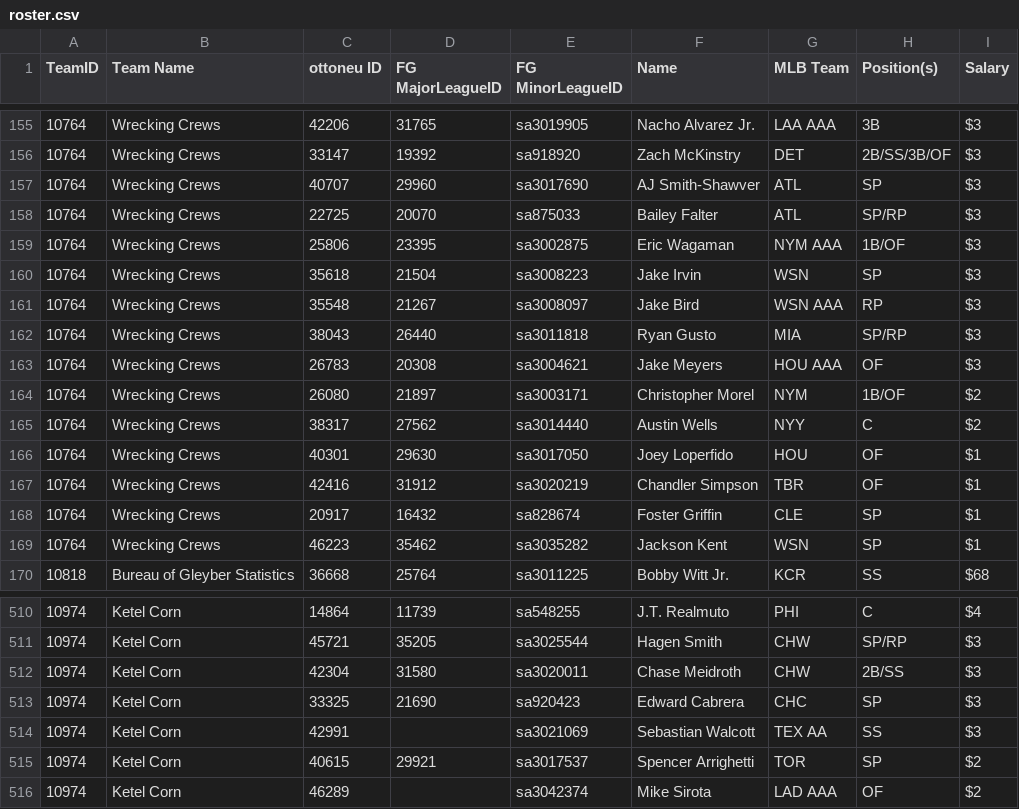
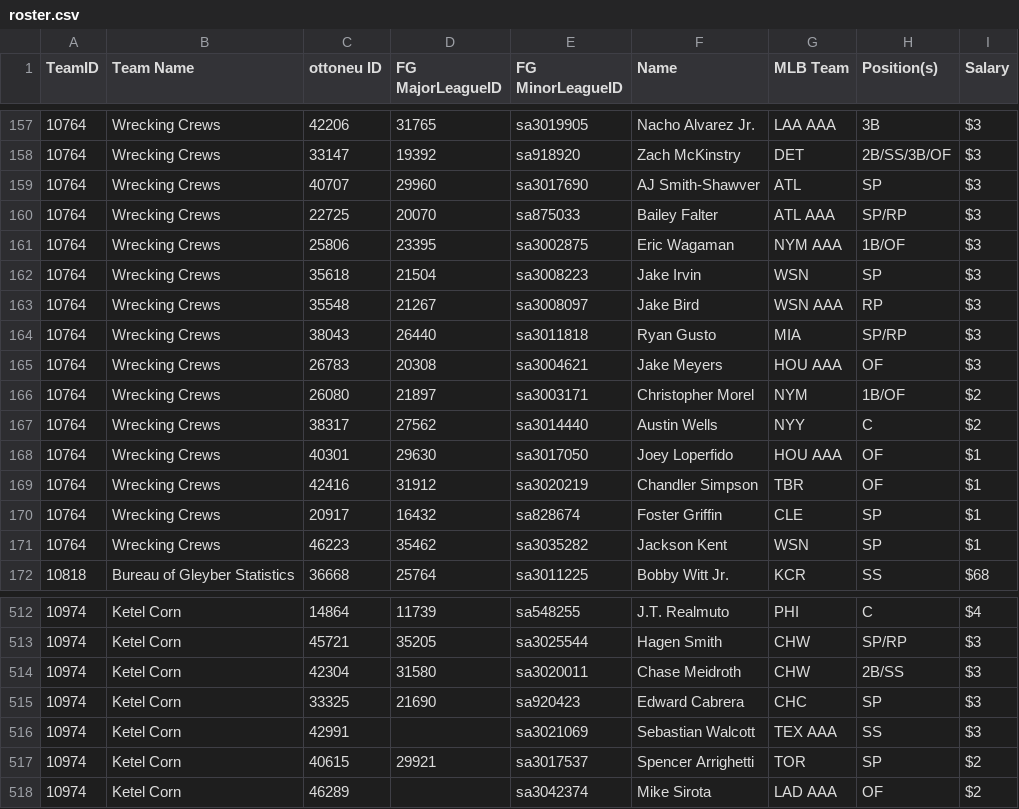
Before and after one commit to bkamisar/OttoneuAI, a CSV file: data/roster.csv, drawn as a sheet; only a part is shown, gaps mark what is left out; the diff covers the shown part only.

Commit message:
Auto-update roster 2026-09-20

```diff
--- a/data/roster.csv
+++ b/data/roster.csv
@@ -157,3 +159,3 @@ TeamID,"Team Name","ottoneu ID","FG MajorLeagueID","FG MinorLeagueID",Name,"MLB
 10764,"Wrecking Crews",40707,29960,sa3017690,"AJ Smith-Shawver",ATL,SP,$3
-10764,"Wrecking Crews",22725,20070,sa875033,"Bailey Falter",ATL,SP/RP,$3
+10764,"Wrecking Crews",22725,20070,sa875033,"Bailey Falter","ATL AAA",SP/RP,$3
 10764,"Wrecking Crews",25806,23395,sa3002875,"Eric Wagaman","NYM AAA",1B/OF,$3
@@ -165,3 +167,3 @@ TeamID,"Team Name","ottoneu ID","FG MajorLeagueID","FG MinorLeagueID",Name,"MLB
 10764,"Wrecking Crews",38317,27562,sa3014440,"Austin Wells",NYY,C,$2
-10764,"Wrecking Crews",40301,29630,sa3017050,"Joey Loperfido",HOU,OF,$1
+10764,"Wrecking Crews",40301,29630,sa3017050,"Joey Loperfido","HOU AAA",OF,$1
 10764,"Wrecking Crews",42416,31912,sa3020219,"Chandler Simpson",TBR,OF,$1
@@ -513,3 +515,3 @@ TeamID,"Team Name","ottoneu ID","FG MajorLeagueID","FG MinorLeagueID",Name,"MLB
 10974,"Ketel Corn",33325,21690,sa920423,"Edward Cabrera",CHC,SP,$3
-10974,"Ketel Corn",42991,,sa3021069,"Sebastian Walcott","TEX AA",SS,$3
+10974,"Ketel Corn",42991,,sa3021069,"Sebastian Walcott","TEX AAA",SS,$3
 10974,"Ketel Corn",40615,29921,sa3017537,"Spencer Arrighetti",TOR,SP,$2
```
Also changed, not shown: 4 added rows, 2 removed rows, 56 moved rows and 1 edited cell elsewhere in this file.
